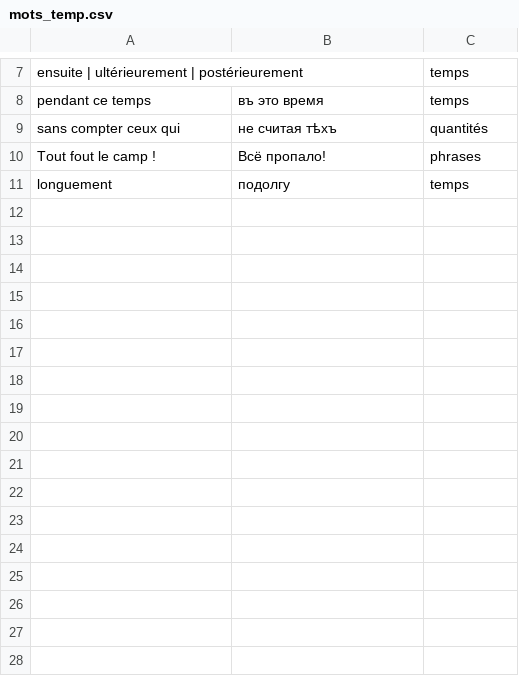
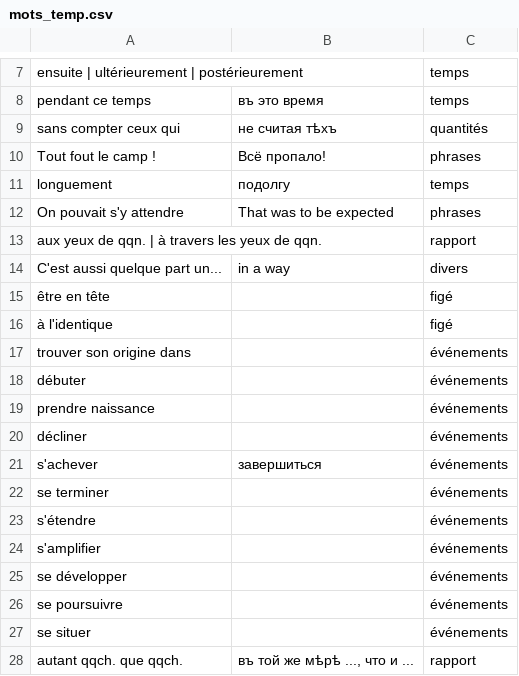
Before and after one commit to sologuboved/fr_collocations, a CSV file: mots_temp.csv, drawn as a sheet; only a part is shown, gaps mark what is left out; the diff names each change by its address in the sheet, - before the commit and + after, or states it on an @@ line.

Commit message:
upd

```diff
--- a/mots_temp.csv
+++ b/mots_temp.csv
+row 12: On pouvait s'y attendre | That was to be expected | phrases
+row 13: aux yeux de qqn. | à travers les yeux de qqn. |  | rapport
+row 14: C'est aussi quelque part un... | in a way | divers
+row 15: être en tête |  | figé
+row 16: à l'identique |  | figé
+row 17: trouver son origine dans |  | événements
+row 18: débuter |  | événements
+row 19: prendre naissance |  | événements
+row 20: décliner |  | événements
+row 21: s'achever | завершиться | événements
+row 22: se terminer |  | événements
+row 23: s'étendre |  | événements
+row 24: s'amplifier |  | événements
+row 25: se développer |  | événements
+row 26: se poursuivre |  | événements
+row 27: se situer |  | événements
+row 28: autant qqch. que qqch. | въ той же мѣрѣ ..., что и ... | rapport
```
